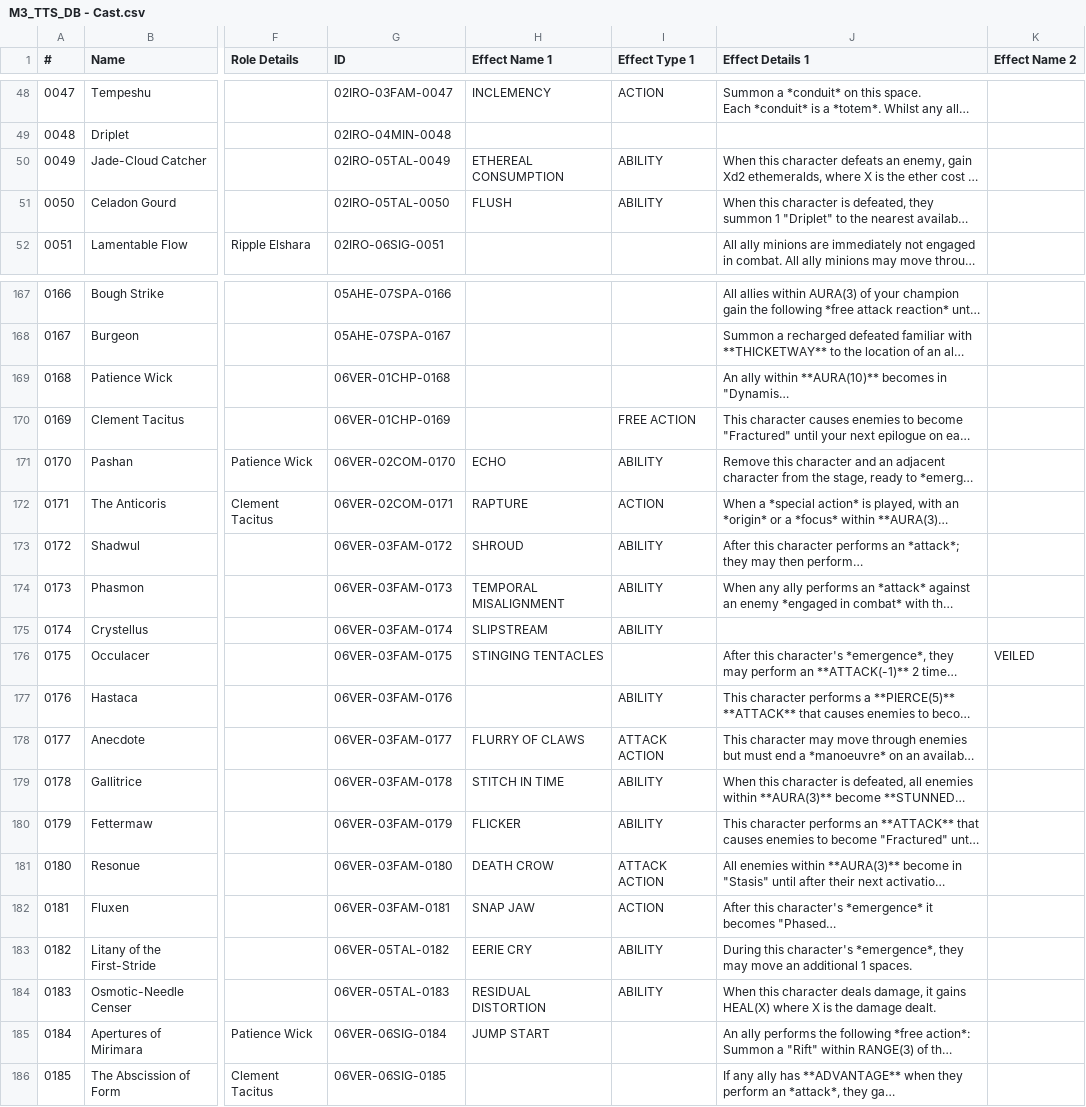
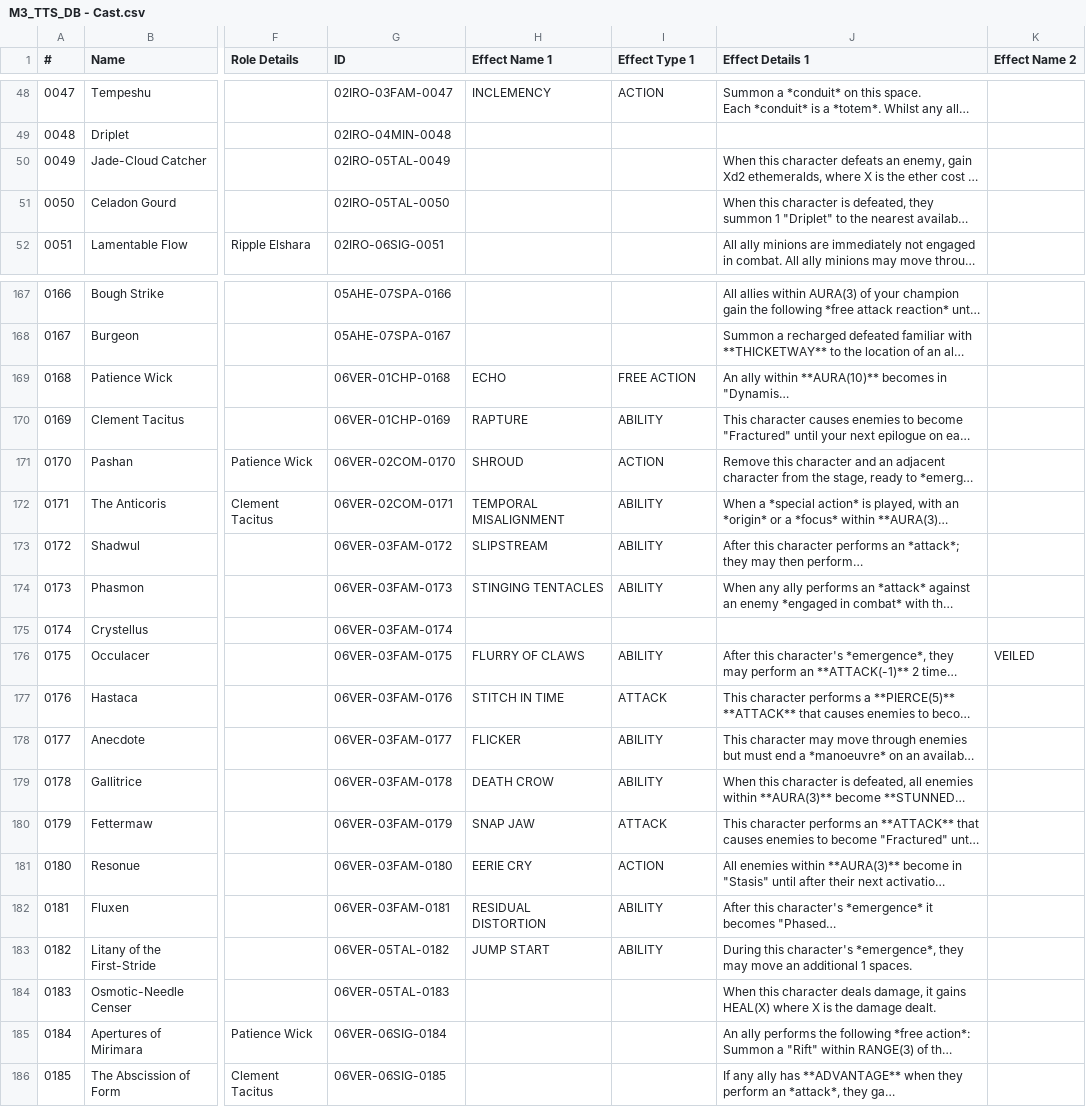
Before and after one commit to hpatchettjoyce/m3-toolkit, a CSV file: M3_TTS_DB - Cast.csv, drawn as a sheet; only a part is shown, gaps mark what is left out; long unchanged cells end in …; the diff covers the shown part only; the diff names each change by its address in the sheet, - before the commit and + after, or states it on an @@ line.

```diff
--- a/M3_TTS_DB - Cast.csv
+++ b/M3_TTS_DB - Cast.csv
-H50 (Effect Name 1): ETHEREAL CONSUMPTION
+H50 (Effect Name 1): (empty)
-I50:I51 (Effect Type 1): ABILITY
+I50:I51 (Effect Type 1): (empty)
-H51 (Effect Name 1): FLUSH
+H51 (Effect Name 1): (empty)
-H169 (Effect Name 1): (empty)
+H169 (Effect Name 1): ECHO
-I169 (Effect Type 1): (empty)
+I169 (Effect Type 1): FREE ACTION
-H170 (Effect Name 1): (empty)
+H170 (Effect Name 1): RAPTURE
-I170 (Effect Type 1): FREE ACTION
+I170 (Effect Type 1): ABILITY
-H171 (Effect Name 1): ECHO
+H171 (Effect Name 1): SHROUD
-I171 (Effect Type 1): ABILITY
+I171 (Effect Type 1): ACTION
-H172 (Effect Name 1): RAPTURE
+H172 (Effect Name 1): TEMPORAL MISALIGNMENT
-I172 (Effect Type 1): ACTION
+I172 (Effect Type 1): ABILITY
-H173 (Effect Name 1): SHROUD
+H173 (Effect Name 1): SLIPSTREAM
-H174 (Effect Name 1): TEMPORAL MISALIGNMENT
+H174 (Effect Name 1): STINGING TENTACLES
-H175 (Effect Name 1): SLIPSTREAM
+H175 (Effect Name 1): (empty)
-I175 (Effect Type 1): ABILITY
+I175 (Effect Type 1): (empty)
-H176 (Effect Name 1): STINGING TENTACLES
+H176 (Effect Name 1): FLURRY OF CLAWS
-I176 (Effect Type 1): (empty)
+I176 (Effect Type 1): ABILITY
-H177 (Effect Name 1): (empty)
+H177 (Effect Name 1): STITCH IN TIME
-I177 (Effect Type 1): ABILITY
+I177 (Effect Type 1): ATTACK
-H178 (Effect Name 1): FLURRY OF CLAWS
+H178 (Effect Name 1): FLICKER
-I178 (Effect Type 1): ATTACK ACTION
+I178 (Effect Type 1): ABILITY
-H179 (Effect Name 1): STITCH IN TIME
+H179 (Effect Name 1): DEATH CROW
-H180 (Effect Name 1): FLICKER
+H180 (Effect Name 1): SNAP JAW
-I180 (Effect Type 1): ABILITY
+I180 (Effect Type 1): ATTACK
-H181 (Effect Name 1): DEATH CROW
+H181 (Effect Name 1): EERIE CRY
-I181 (Effect Type 1): ATTACK ACTION
+I181 (Effect Type 1): ACTION
-H182 (Effect Name 1): SNAP JAW
+H182 (Effect Name 1): RESIDUAL DISTORTION
-I182 (Effect Type 1): ACTION
+I182 (Effect Type 1): ABILITY
-H183 (Effect Name 1): EERIE CRY
+H183 (Effect Name 1): JUMP START
-H184 (Effect Name 1): RESIDUAL DISTORTION
+H184 (Effect Name 1): (empty)
-I184 (Effect Type 1): ABILITY
+I184 (Effect Type 1): (empty)
-H185 (Effect Name 1): JUMP START
+H185 (Effect Name 1): (empty)
```
Also changed, not shown: 90 edited cells elsewhere in this file, 2 other files.
